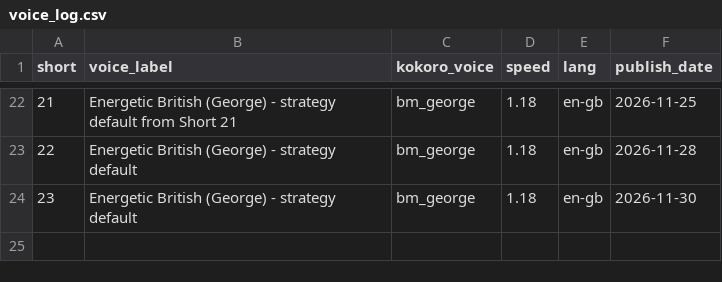
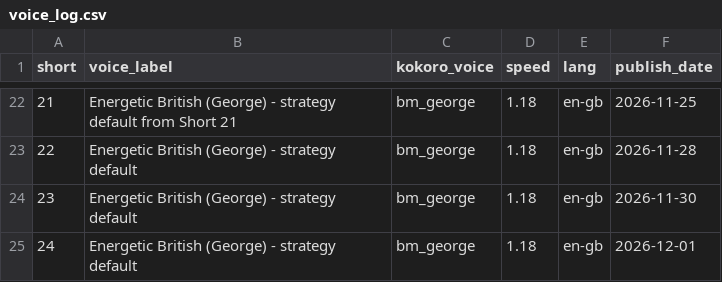
Before and after one commit to ChingyChingChing/livelore-media, a CSV file: pipeline/voice_log.csv, drawn as a sheet; only a part is shown, gaps mark what is left out.

```diff
--- a/pipeline/voice_log.csv
+++ b/pipeline/voice_log.csv
@@ -24 +24,2 @@ short,voice_label,kokoro_voice,speed,lang,publish_date
 23,Energetic British (George) - strategy default,bm_george,1.18,en-gb,2026-11-30
+24,Energetic British (George) - strategy default,bm_george,1.18,en-gb,2026-12-01
```
Also changed, not shown: pipeline/shorts_log.csv, 3 other files.
